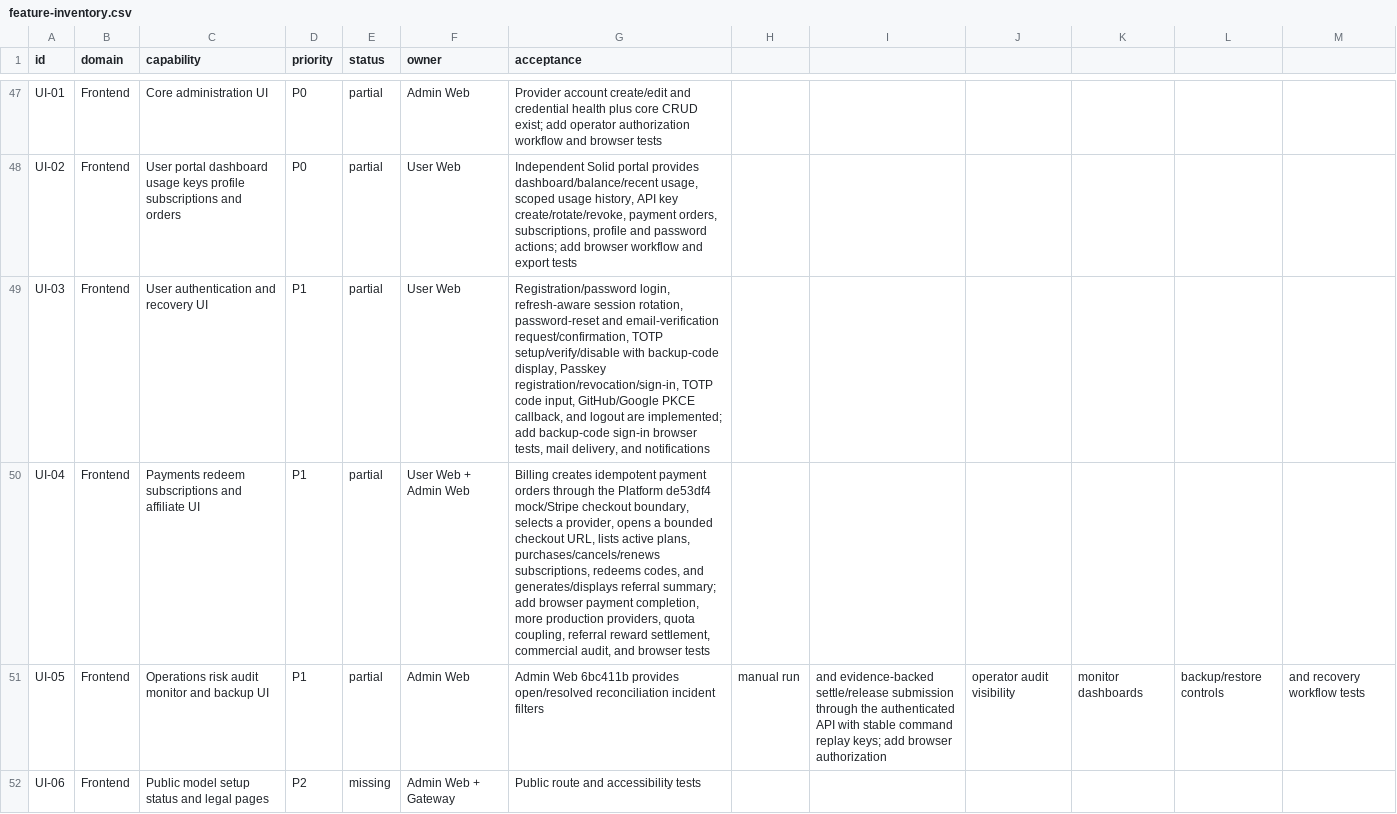
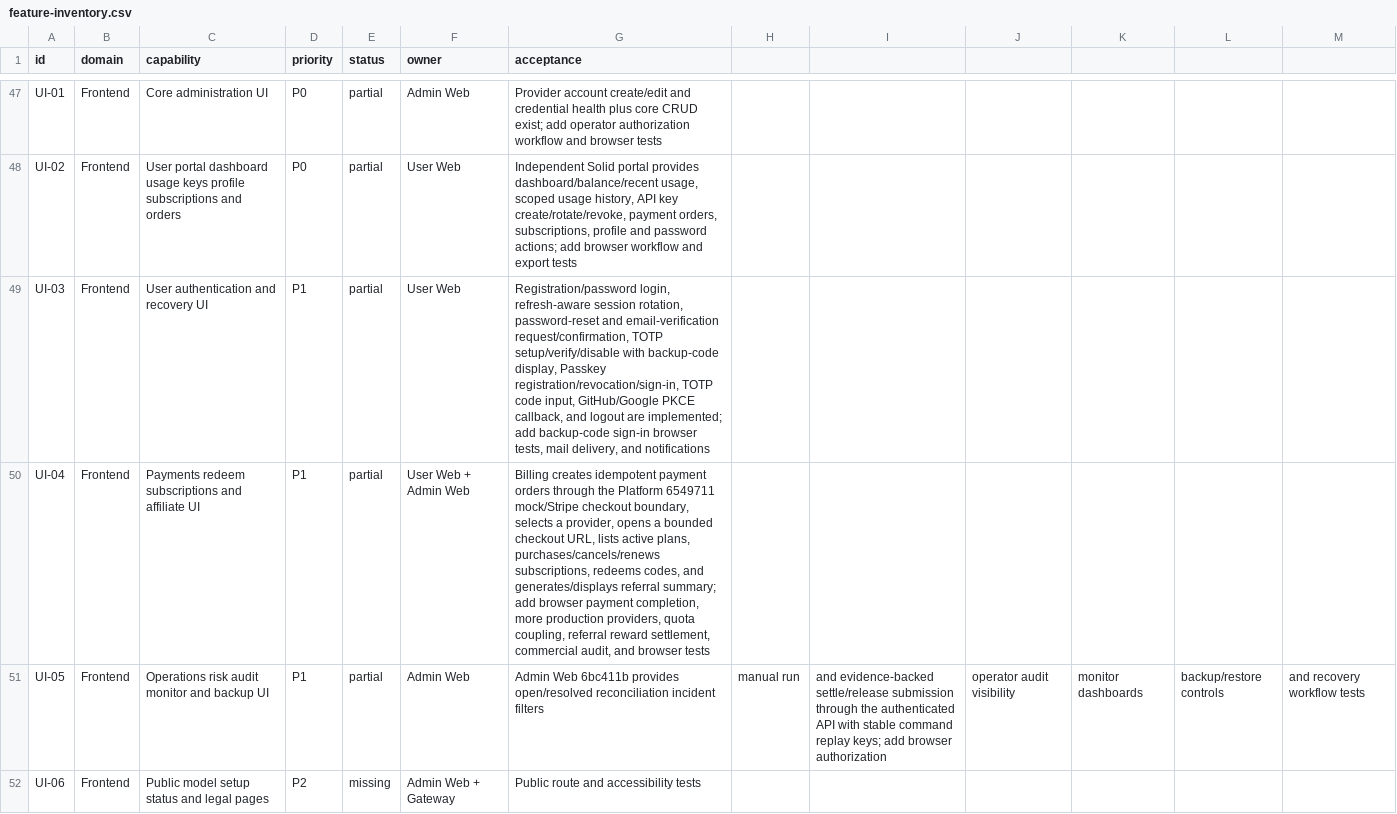
Before and after one commit to GMorandi/ScalaAPI-Platform, a CSV file: docs/rewrite/feature-inventory.csv, drawn as a sheet; only a part is shown, gaps mark what is left out; the diff covers the shown part only.

Commit message:
docs(rewrite): record stripe webhook boundary

```diff
--- a/docs/rewrite/feature-inventory.csv
+++ b/docs/rewrite/feature-inventory.csv
@@ -49,3 +49,3 @@ UI-02,Frontend,User portal dashboard usage keys profile subscriptions and orders
 UI-03,Frontend,User authentication and recovery UI,P1,partial,User Web,"Registration/password login, refresh-aware session rotation, password-reset and email-verification request/confirmation, TOTP setup/verify/disable with backup-code display, Passkey registration/revocation/sign-in, TOTP code input, GitHub/Google PKCE callback, and logout are implemented; add backup-code sign-in browser tests, mail delivery, and notifications"
-UI-04,Frontend,Payments redeem subscriptions and affiliate UI,P1,partial,User Web + Admin Web,"Billing creates idempotent payment orders through the Platform de53df4 mock/Stripe checkout boundary, selects a provider, opens a bounded checkout URL, lists active plans, purchases/cancels/renews subscriptions, redeems codes, and generates/displays referral summary; add browser payment completion, more production providers, quota coupling, referral reward settlement, commercial audit, and browser tests"
+UI-04,Frontend,Payments redeem subscriptions and affiliate UI,P1,partial,User Web + Admin Web,"Billing creates idempotent payment orders through the Platform 6549711 mock/Stripe checkout boundary, selects a provider, opens a bounded checkout URL, lists active plans, purchases/cancels/renews subscriptions, redeems codes, and generates/displays referral summary; add browser payment completion, more production providers, quota coupling, referral reward settlement, commercial audit, and browser tests"
 UI-05,Frontend,Operations risk audit monitor and backup UI,P1,partial,Admin Web,Admin Web 6bc411b provides open/resolved reconciliation incident filters, manual run, and evidence-backed settle/release submission through the authenticated API with stable command replay keys; add browser authorization, operator audit visibility, monitor dashboards, backup/restore controls, and recovery workflow tests
```
Also changed, not shown: 2 edited cells elsewhere in this file, 4 other files.
